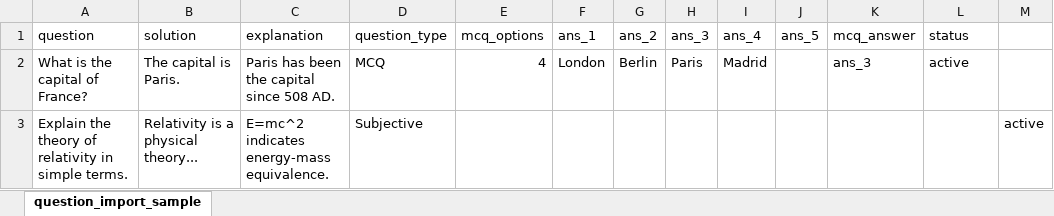
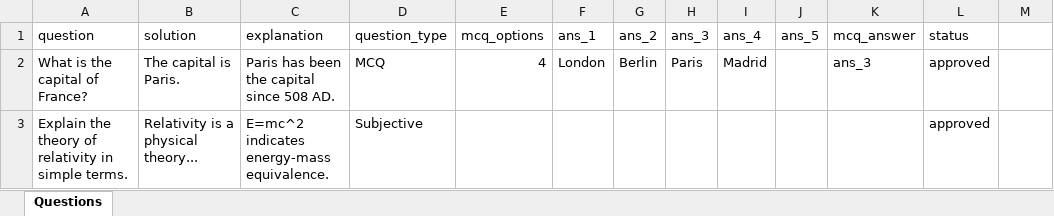
Before and after one commit to ahtesham-clcbws/test0and-notes-L12, an Excel workbook: public/samples/question_import_sample.xlsx, sheet Questions, drawn as a sheet; values as stored, in another font and other column widths than the file's, no borders; the diff names each change by its address in the sheet, - before the commit and + after, or states it on an @@ line.

```diff
--- a/public/samples/question_import_sample.xlsx (sheet Questions)
+++ b/public/samples/question_import_sample.xlsx (sheet Questions)
-sheet tab: question_import_sample
+sheet tab: Questions
-L2 (status): active
+L2 (status): approved
-L3 (status): (empty)
+L3 (status): approved
-M3: active
+M3: (empty)
```
Also changed, not shown: 8 other files.
